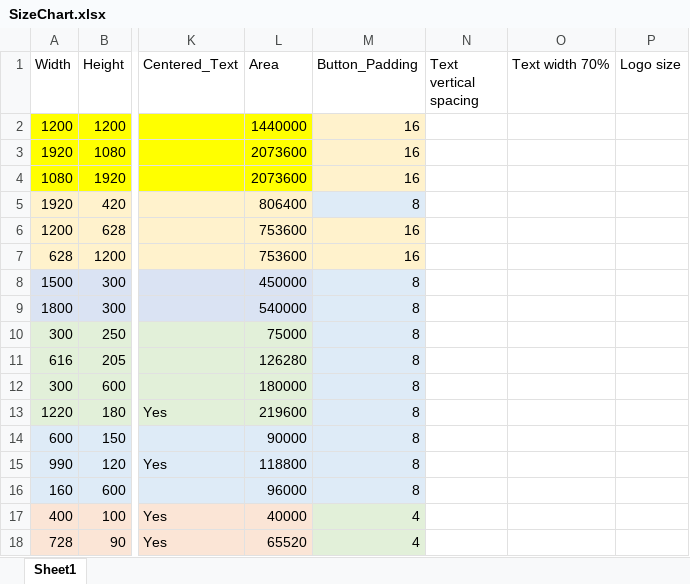
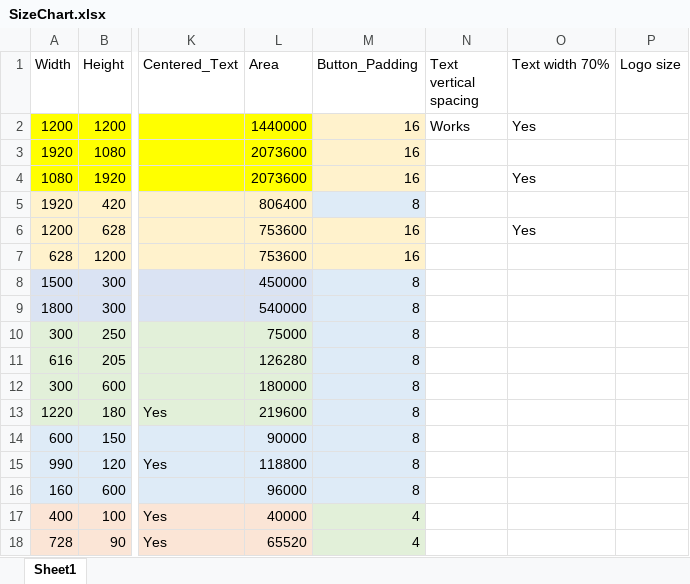
Before and after one commit to squiffel/spglobal-portal-creator, an Excel workbook: SizeChart.xlsx, sheet Sheet1, drawn as a sheet; only a part is shown, gaps mark what is left out; values as stored, in another font and other column widths than the file's, no borders; the diff names each change by its address in the sheet, - before the commit and + after, or states it on an @@ line.

```diff
--- a/SizeChart.xlsx (sheet Sheet1)
+++ b/SizeChart.xlsx (sheet Sheet1)
-N2 (Text vertical spacing): (empty)
+N2 (Text vertical spacing): Works
-O2 (Text width 70%): (empty)
+O2 (Text width 70%): Yes
-O4 (Text width 70%): (empty)
+O4 (Text width 70%): Yes
-O6 (Text width 70%): (empty)
+O6 (Text width 70%): Yes
```
Also changed, not shown: 3 other files.
